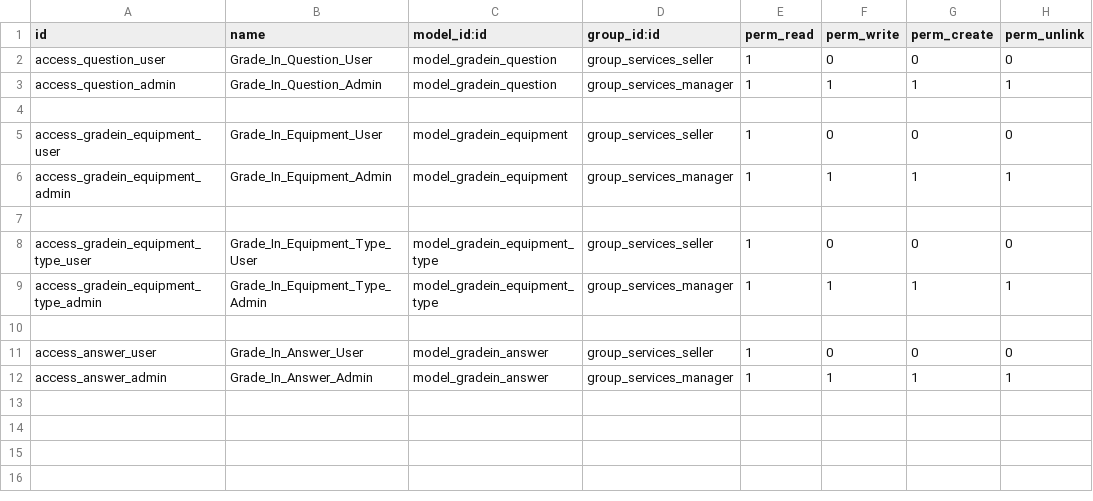
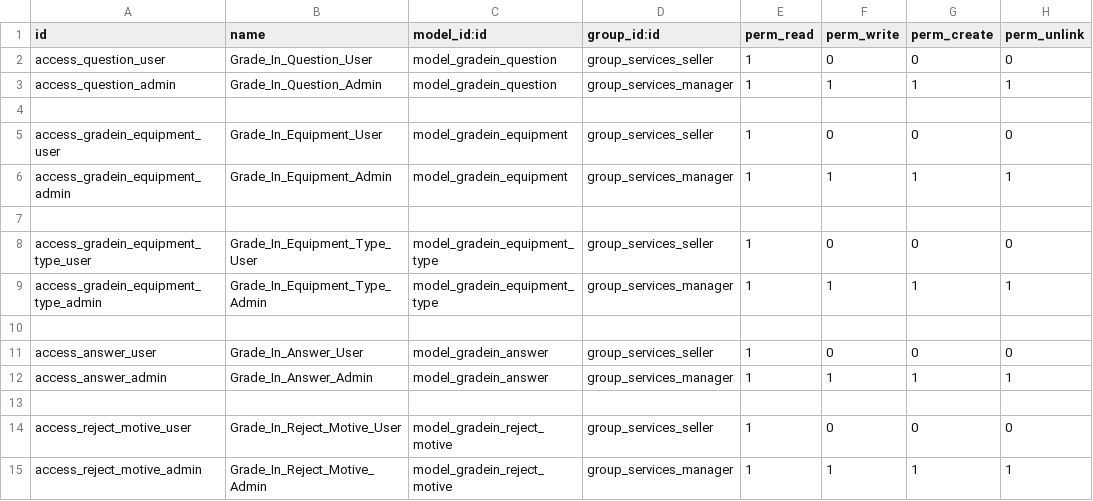
Before and after one commit to lucasale92/Squad3-odoo_gradein, a CSV file: security/ir.model.access.csv, drawn as a sheet; the diff names each change by its address in the sheet, - before the commit and + after, or states it on an @@ line.

```diff
--- a/security/ir.model.access.csv
+++ b/security/ir.model.access.csv
+row 13: (empty)
+row 14: access_reject_motive_user | Grade_In_Reject_Motive_User | model_gradein_reject_motive | group_services_seller | 1 | 0 | 0 | 0
+row 15: access_reject_motive_admin | Grade_In_Reject_Motive_Admin | model_gradein_reject_motive | group_services_manager | 1 | 1 | 1 | 1
```
Also changed, not shown: 2 other files.
